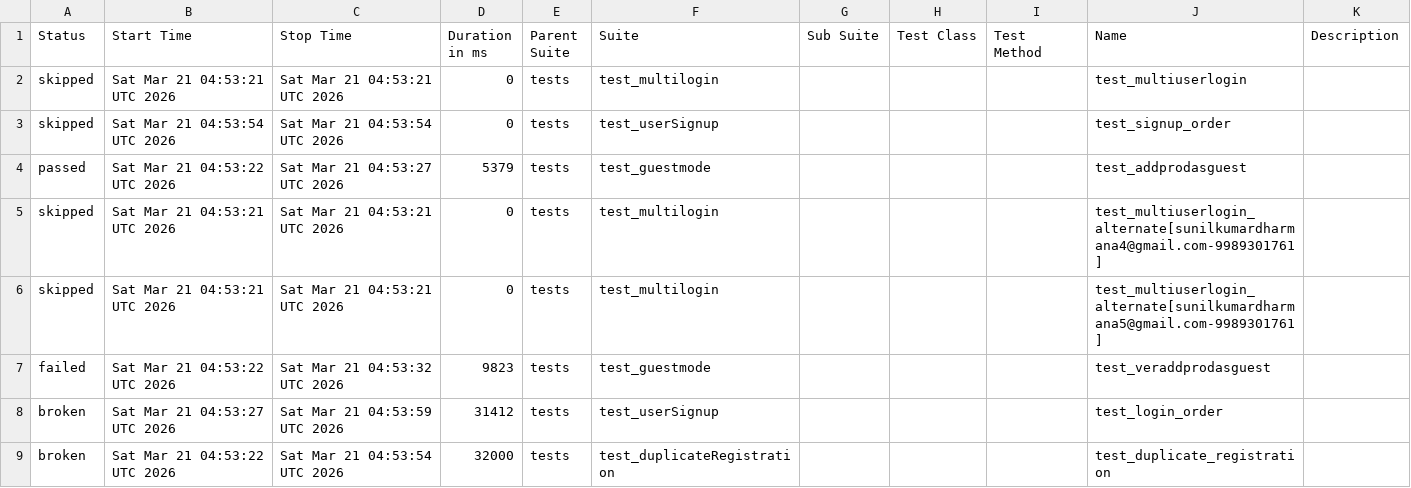
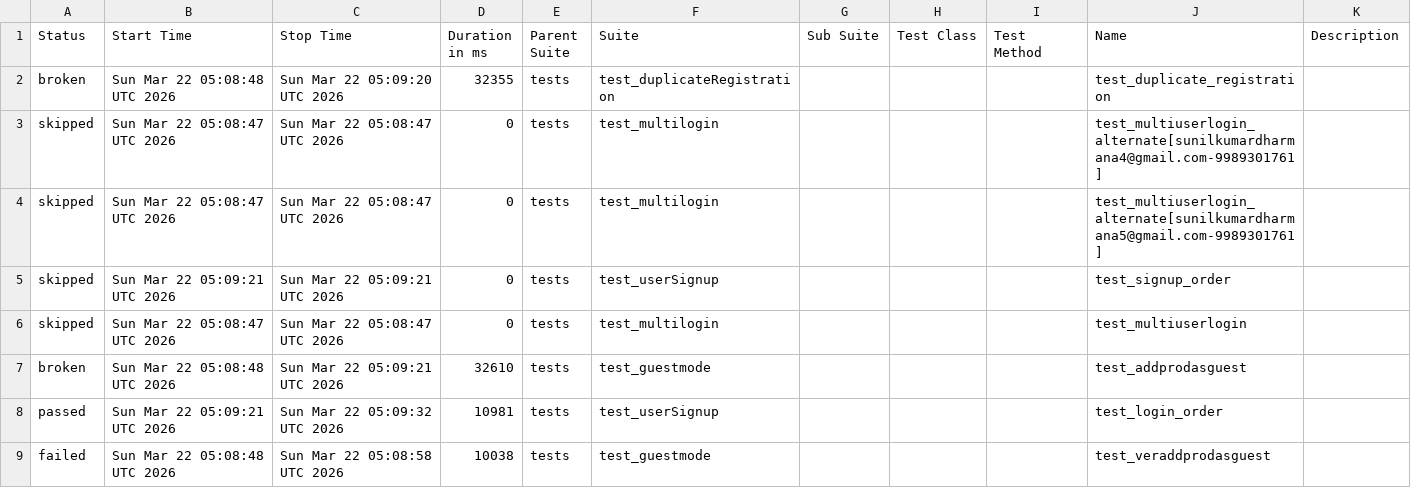
Before and after one commit to sunilkumardharmana24-afk/My_project, a CSV file: data/suites.csv, drawn as a sheet.

```diff
--- a/data/suites.csv
+++ b/data/suites.csv
@@ -1,9 +1,9 @@
 "Status","Start Time","Stop Time","Duration in ms","Parent Suite","Suite","Sub Suite","Test Class","Test Method","Name","Description"
-"skipped","Sat Mar 21 04:53:21 UTC 2026","Sat Mar 21 04:53:21 UTC 2026","0","tests","test_multilogin","","","","test_multiuserlogin",""
-"skipped","Sat Mar 21 04:53:54 UTC 2026","Sat Mar 21 04:53:54 UTC 2026","0","tests","test_userSignup","","","","test_signup_order",""
-"passed","Sat Mar 21 04:53:22 UTC 2026","Sat Mar 21 04:53:27 UTC 2026","5379","tests","test_guestmode","","","","test_addprodasguest",""
-"skipped","Sat Mar 21 04:53:21 UTC 2026","Sat Mar 21 04:53:21 UTC 2026","0","tests","test_multilogin","","","","test_multiuserlogin_alternate[sunilkumardharmana4@gmail.com-9989301761]",""
-"skipped","Sat Mar 21 04:53:21 UTC 2026","Sat Mar 21 04:53:21 UTC 2026","0","tests","test_multilogin","","","","test_multiuserlogin_alternate[sunilkumardharmana5@gmail.com-9989301761]",""
-"failed","Sat Mar 21 04:53:22 UTC 2026","Sat Mar 21 04:53:32 UTC 2026","9823","tests","test_guestmode","","","","test_veraddprodasguest",""
-"broken","Sat Mar 21 04:53:27 UTC 2026","Sat Mar 21 04:53:59 UTC 2026","31412","tests","test_userSignup","","","","test_login_order",""
-"broken","Sat Mar 21 04:53:22 UTC 2026","Sat Mar 21 04:53:54 UTC 2026","32000","tests","test_duplicateRegistration","","","","test_duplicate_registration",""
+"broken","Sun Mar 22 05:08:48 UTC 2026","Sun Mar 22 05:09:20 UTC 2026","32355","tests","test_duplicateRegistration","","","","test_duplicate_registration",""
+"skipped","Sun Mar 22 05:08:47 UTC 2026","Sun Mar 22 05:08:47 UTC 2026","0","tests","test_multilogin","","","","test_multiuserlogin_alternate[sunilkumardharmana4@gmail.com-9989301761]",""
+"skipped","Sun Mar 22 05:08:47 UTC 2026","Sun Mar 22 05:08:47 UTC 2026","0","tests","test_multilogin","","","","test_multiuserlogin_alternate[sunilkumardharmana5@gmail.com-9989301761]",""
+"skipped","Sun Mar 22 05:09:21 UTC 2026","Sun Mar 22 05:09:21 UTC 2026","0","tests","test_userSignup","","","","test_signup_order",""
+"skipped","Sun Mar 22 05:08:47 UTC 2026","Sun Mar 22 05:08:47 UTC 2026","0","tests","test_multilogin","","","","test_multiuserlogin",""
+"broken","Sun Mar 22 05:08:48 UTC 2026","Sun Mar 22 05:09:21 UTC 2026","32610","tests","test_guestmode","","","","test_addprodasguest",""
+"passed","Sun Mar 22 05:09:21 UTC 2026","Sun Mar 22 05:09:32 UTC 2026","10981","tests","test_userSignup","","","","test_login_order",""
+"failed","Sun Mar 22 05:08:48 UTC 2026","Sun Mar 22 05:08:58 UTC 2026","10038","tests","test_guestmode","","","","test_veraddprodasguest",""
```
Also changed, not shown: 54 other files.
